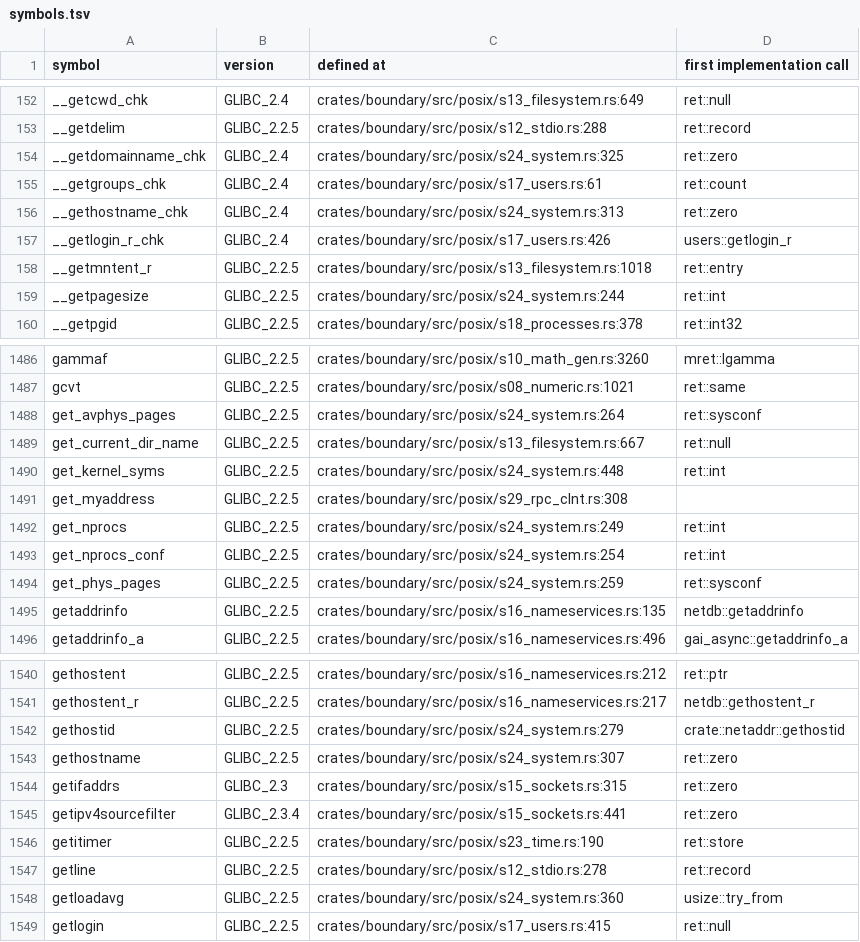
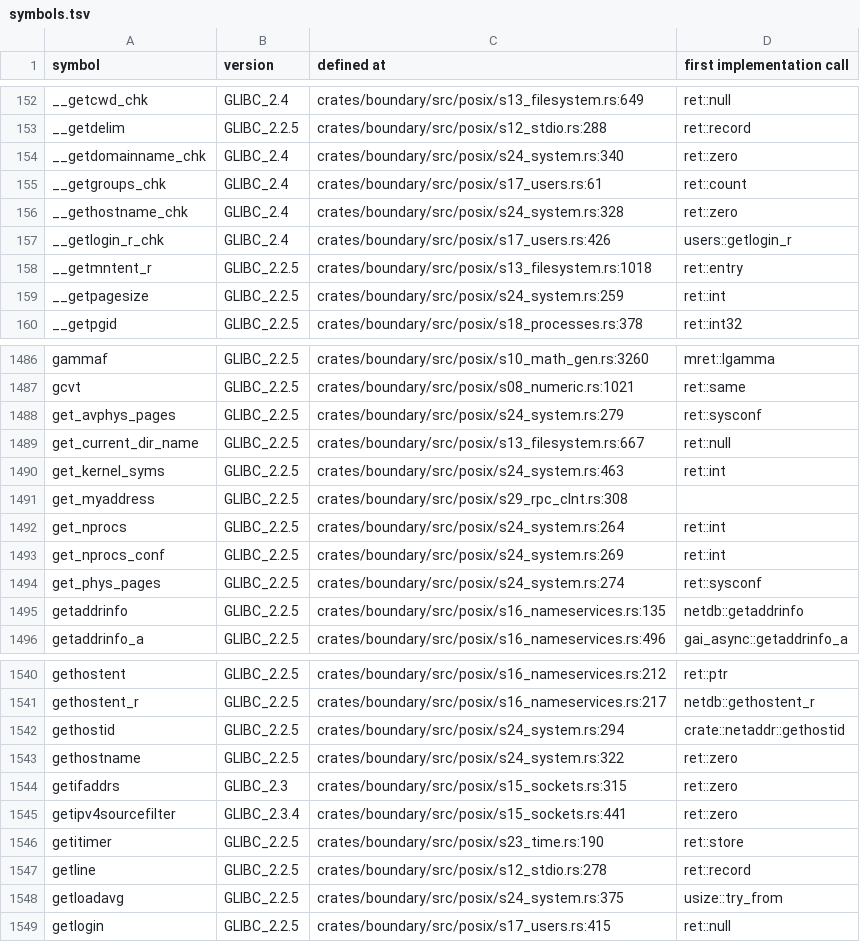
Before and after one commit to duskglow/libniji, a TSV file: docs/codemap/symbols.tsv, drawn as a sheet; only a part is shown, gaps mark what is left out; the diff covers the shown part only.

Commit message:
Regenerate train-owned views
Views of records/ and crates/math/KERNELS.md are train-owned (RECORDS, design/records.md section 4): branches never commit them, so the train runs cargo xtask records-gen --in-place && cargo xtask kernel-index --in-place && cargo xtask codemap --in-place after composing and gates the result with LIELLA_TRAIN=1.

Files: docs/codemap/symbols.tsv, plan/07-decisions/s24-resources-and-system-information.md.
CI train 727: SCHED-ATTR-2.

```diff
--- a/docs/codemap/symbols.tsv
+++ b/docs/codemap/symbols.tsv
@@ -153,8 +153,8 @@ __getcwd_chk	GLIBC_2.4	crates/boundary/src/posix/s13_filesystem.rs:649	ret::null
 __getdelim	GLIBC_2.2.5	crates/boundary/src/posix/s12_stdio.rs:288	ret::record
-__getdomainname_chk	GLIBC_2.4	crates/boundary/src/posix/s24_system.rs:325	ret::zero
+__getdomainname_chk	GLIBC_2.4	crates/boundary/src/posix/s24_system.rs:340	ret::zero
 __getgroups_chk	GLIBC_2.4	crates/boundary/src/posix/s17_users.rs:61	ret::count
-__gethostname_chk	GLIBC_2.4	crates/boundary/src/posix/s24_system.rs:313	ret::zero
+__gethostname_chk	GLIBC_2.4	crates/boundary/src/posix/s24_system.rs:328	ret::zero
 __getlogin_r_chk	GLIBC_2.4	crates/boundary/src/posix/s17_users.rs:426	users::getlogin_r
 __getmntent_r	GLIBC_2.2.5	crates/boundary/src/posix/s13_filesystem.rs:1018	ret::entry
-__getpagesize	GLIBC_2.2.5	crates/boundary/src/posix/s24_system.rs:244	ret::int
+__getpagesize	GLIBC_2.2.5	crates/boundary/src/posix/s24_system.rs:259	ret::int
 __getpgid	GLIBC_2.2.5	crates/boundary/src/posix/s18_processes.rs:378	ret::int32
@@ -1487,9 +1487,9 @@ gammaf	GLIBC_2.2.5	crates/boundary/src/posix/s10_math_gen.rs:3260	mret::lgamma
 gcvt	GLIBC_2.2.5	crates/boundary/src/posix/s08_numeric.rs:1021	ret::same
-get_avphys_pages	GLIBC_2.2.5	crates/boundary/src/posix/s24_system.rs:264	ret::sysconf
+get_avphys_pages	GLIBC_2.2.5	crates/boundary/src/posix/s24_system.rs:279	ret::sysconf
 get_current_dir_name	GLIBC_2.2.5	crates/boundary/src/posix/s13_filesystem.rs:667	ret::null
-get_kernel_syms	GLIBC_2.2.5	crates/boundary/src/posix/s24_system.rs:448	ret::int
+get_kernel_syms	GLIBC_2.2.5	crates/boundary/src/posix/s24_system.rs:463	ret::int
 get_myaddress	GLIBC_2.2.5	crates/boundary/src/posix/s29_rpc_clnt.rs:308	
-get_nprocs	GLIBC_2.2.5	crates/boundary/src/posix/s24_system.rs:249	ret::int
-get_nprocs_conf	GLIBC_2.2.5	crates/boundary/src/posix/s24_system.rs:254	ret::int
-get_phys_pages	GLIBC_2.2.5	crates/boundary/src/posix/s24_system.rs:259	ret::sysconf
+get_nprocs	GLIBC_2.2.5	crates/boundary/src/posix/s24_system.rs:264	ret::int
+get_nprocs_conf	GLIBC_2.2.5	crates/boundary/src/posix/s24_system.rs:269	ret::int
+get_phys_pages	GLIBC_2.2.5	crates/boundary/src/posix/s24_system.rs:274	ret::sysconf
 getaddrinfo	GLIBC_2.2.5	crates/boundary/src/posix/s16_nameservices.rs:135	netdb::getaddrinfo
@@ -1541,4 +1541,4 @@ gethostent	GLIBC_2.2.5	crates/boundary/src/posix/s16_nameservices.rs:212	ret::pt
 gethostent_r	GLIBC_2.2.5	crates/boundary/src/posix/s16_nameservices.rs:217	netdb::gethostent_r
-gethostid	GLIBC_2.2.5	crates/boundary/src/posix/s24_system.rs:279	crate::netaddr::gethostid
-gethostname	GLIBC_2.2.5	crates/boundary/src/posix/s24_system.rs:307	ret::zero
+gethostid	GLIBC_2.2.5	crates/boundary/src/posix/s24_system.rs:294	crate::netaddr::gethostid
+gethostname	GLIBC_2.2.5	crates/boundary/src/posix/s24_system.rs:322	ret::zero
 getifaddrs	GLIBC_2.3	crates/boundary/src/posix/s15_sockets.rs:315	ret::zero
@@ -1547,3 +1547,3 @@ getitimer	GLIBC_2.2.5	crates/boundary/src/posix/s23_time.rs:190	ret::store
 getline	GLIBC_2.2.5	crates/boundary/src/posix/s12_stdio.rs:278	ret::record
-getloadavg	GLIBC_2.2.5	crates/boundary/src/posix/s24_system.rs:360	usize::try_from
+getloadavg	GLIBC_2.2.5	crates/boundary/src/posix/s24_system.rs:375	usize::try_from
 getlogin	GLIBC_2.2.5	crates/boundary/src/posix/s17_users.rs:415	ret::null
```
Also changed, not shown: 2 added rows and 56 edited cells elsewhere in this file, 1 other file.
